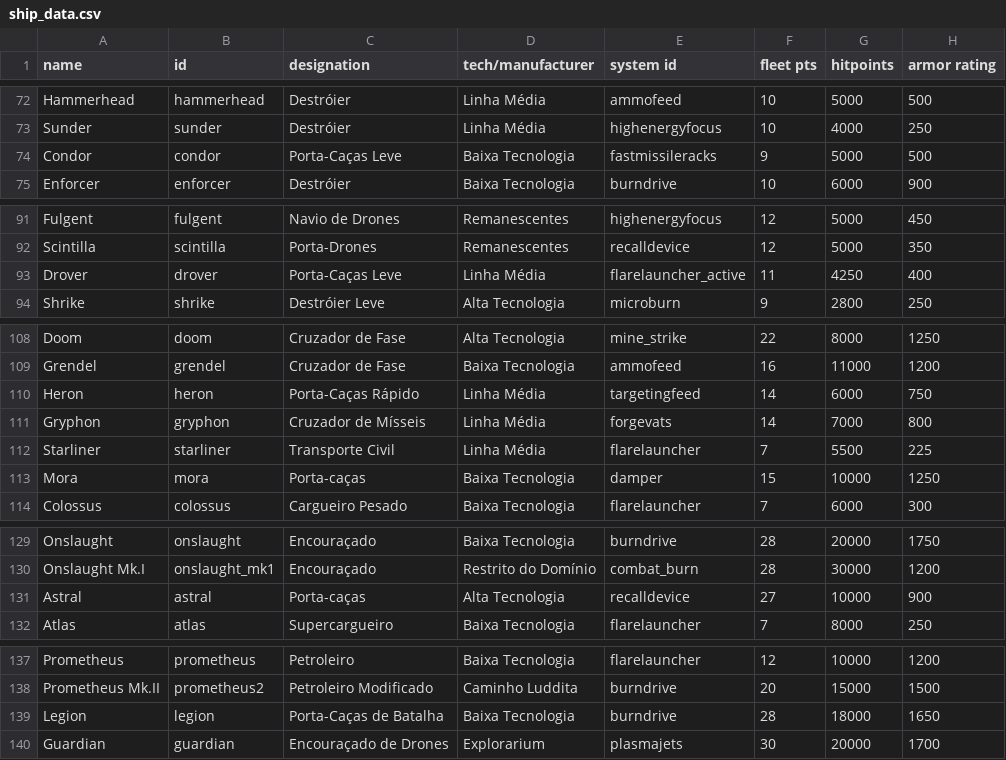
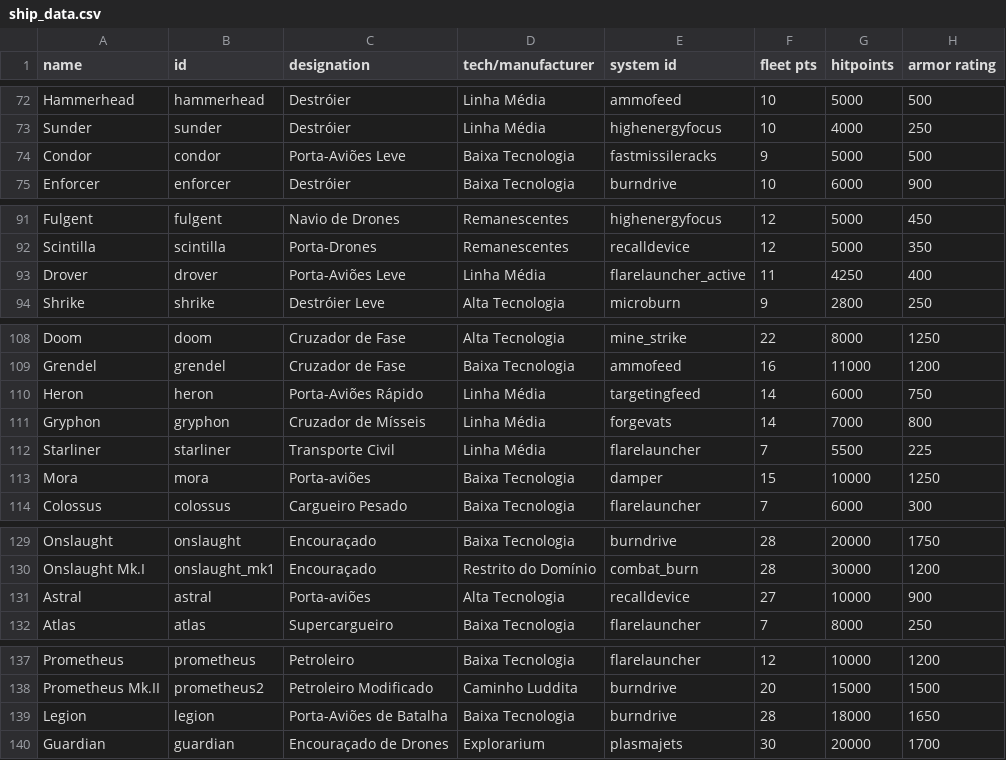
Before and after one commit to ArturMoreiraDeCarvalho/starsector-ptbr, a CSV file: kit/PTBR_Patch/localization/data/hulls/ship_data.csv, drawn as a sheet; only a part is shown, gaps mark what is left out; the diff names each change by its address in the sheet, - before the commit and + after, or states it on an @@ line.

Commit message:
v1.2.1: porta-avioes em todo o jogo e nome unico para o Hangar Convertido
A interface e as dicas diziam porta-cacas e as descricoes de naves diziam porta-avioes; agora e sempre porta-avioes (35 textos). A modificacao de casco Converted Hangar tinha dois nomes e passa a ser Hangar Convertido no titulo e nas descricoes.

```diff
--- a/kit/PTBR_Patch/localization/data/hulls/ship_data.csv
+++ b/kit/PTBR_Patch/localization/data/hulls/ship_data.csv
-C74 (designation): Porta-Caças Leve
+C74 (designation): Porta-Aviões Leve
-C93 (designation): Porta-Caças Leve
+C93 (designation): Porta-Aviões Leve
-C110 (designation): Porta-Caças Rápido
+C110 (designation): Porta-Aviões Rápido
-C113 (designation): Porta-caças
+C113 (designation): Porta-aviões
-C131 (designation): Porta-caças
+C131 (designation): Porta-aviões
-C139 (designation): Porta-Caças de Batalha
+C139 (designation): Porta-Aviões de Batalha
```
Also changed, not shown: kit/PTBR_Patch/localization/data/characters/skills/skill_data.csv, kit/PTBR_Patch/localization/data/hullmods/hull_mods.csv, 27 other files.
